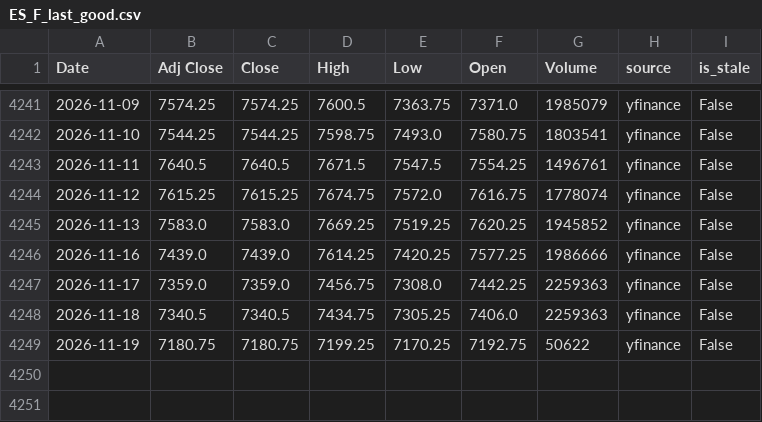
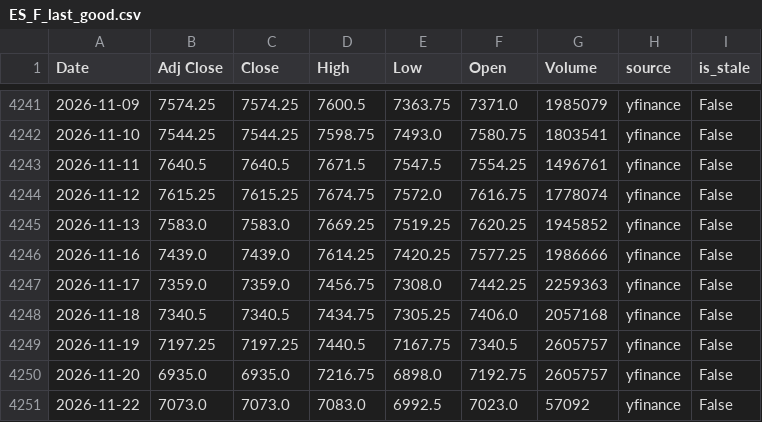
Before and after one commit to curvehen/H.S.I.P, a CSV file: data/ES_F_last_good.csv, drawn as a sheet; only a part is shown, gaps mark what is left out.

```diff
--- a/data/ES_F_last_good.csv
+++ b/data/ES_F_last_good.csv
@@ -4247,3 +4247,5 @@ Date,Adj Close,Close,High,Low,Open,Volume,source,is_stale
 2026-11-17,7359.0,7359.0,7456.75,7308.0,7442.25,2259363,yfinance,False
-2026-11-18,7340.5,7340.5,7434.75,7305.25,7406.0,2259363,yfinance,False
-2026-11-19,7180.75,7180.75,7199.25,7170.25,7192.75,50622,yfinance,False
+2026-11-18,7340.5,7340.5,7434.75,7305.25,7406.0,2057168,yfinance,False
+2026-11-19,7197.25,7197.25,7440.5,7167.75,7340.5,2605757,yfinance,False
+2026-11-20,6935.0,6935.0,7216.75,6898.0,7192.75,2605757,yfinance,False
+2026-11-22,7073.0,7073.0,7083.0,6992.5,7023.0,57092,yfinance,False
```
Also changed, not shown: data/HSI_last_good.csv, data/VIX_last_good.csv, 30 other files.
